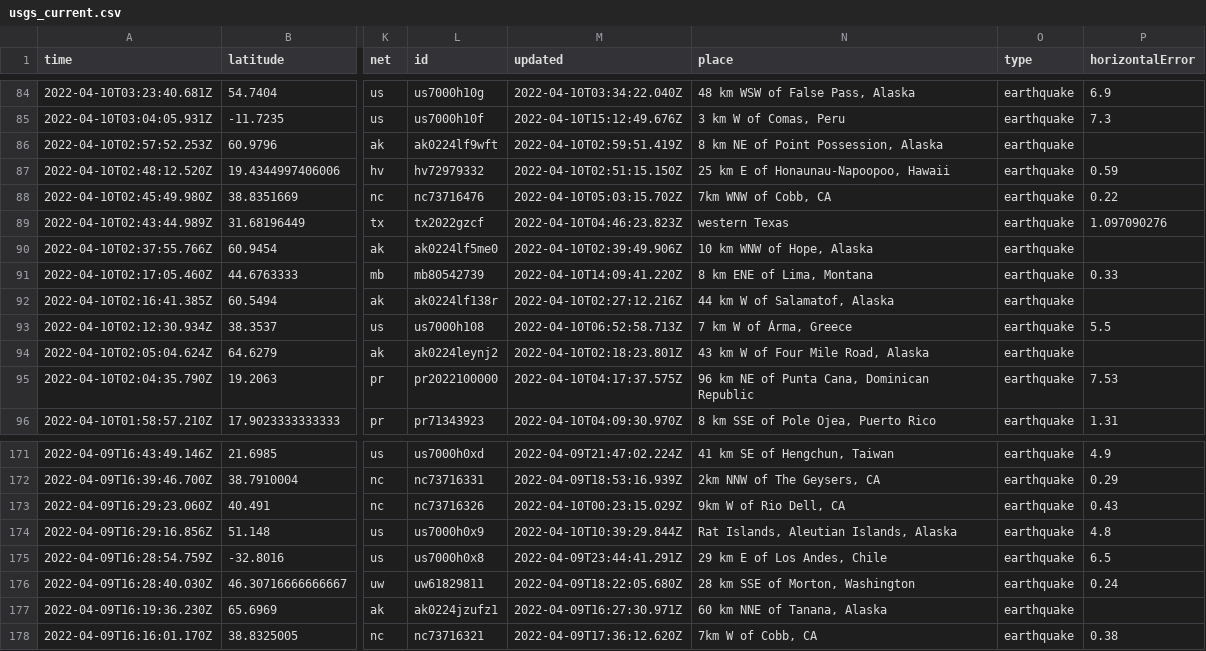
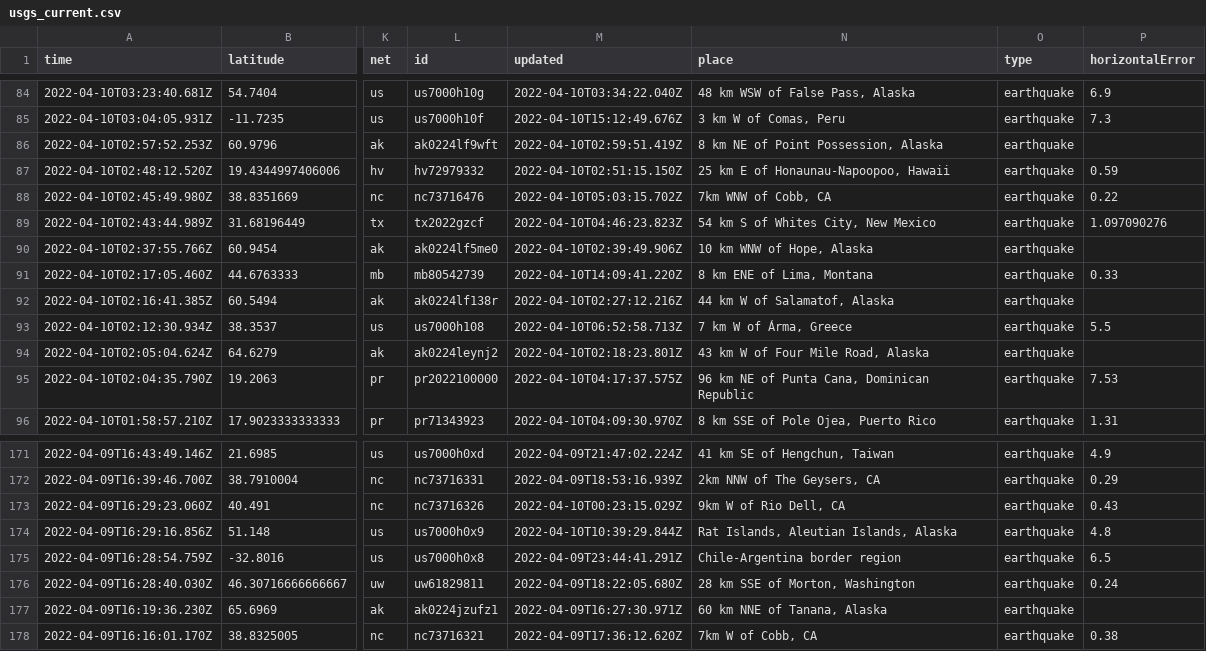
Before and after one commit to cveltri/my-data-robot, a CSV file: usgs_current.csv, drawn as a sheet; only a part is shown, gaps mark what is left out; the diff covers the shown part only; the diff names each change by its address in the sheet, - before the commit and + after, or states it on an @@ line.

```diff
--- a/usgs_current.csv
+++ b/usgs_current.csv
-N89 (place): western Texas
+N89 (place): 54 km S of Whites City, New Mexico
-N175 (place): 29 km E of Los Andes, Chile
+N175 (place): Chile-Argentina border region
```
Also changed, not shown: 13 edited cells elsewhere in this file.
